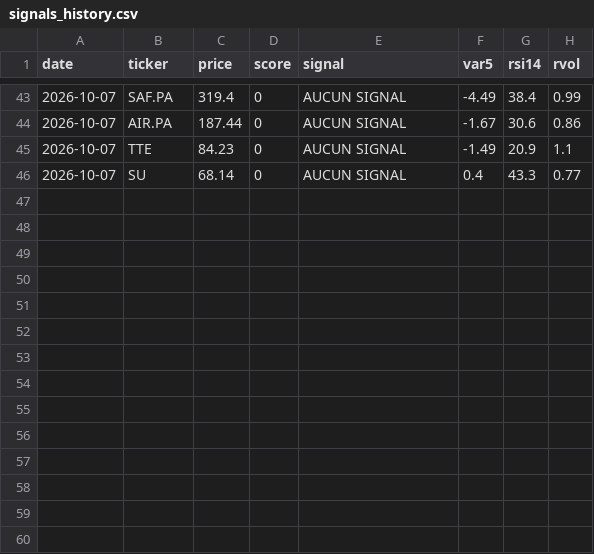
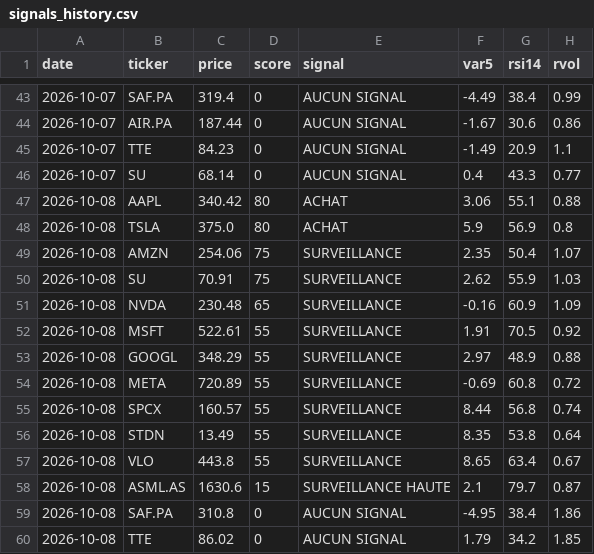
Before and after one commit to Thameur95/investment-assistant, a CSV file: signals_history.csv, drawn as a sheet; only a part is shown, gaps mark what is left out; the diff names each change by its address in the sheet, - before the commit and + after, or states it on an @@ line.

```diff
--- a/signals_history.csv
+++ b/signals_history.csv
+row 47: 2026-10-08 | AAPL | 340.42 | 80 | ACHAT | 3.06 | 55.1 | 0.88
+row 48: 2026-10-08 | TSLA | 375.0 | 80 | ACHAT | 5.9 | 56.9 | 0.8
+row 49: 2026-10-08 | AMZN | 254.06 | 75 | SURVEILLANCE | 2.35 | 50.4 | 1.07
+row 50: 2026-10-08 | SU | 70.91 | 75 | SURVEILLANCE | 2.62 | 55.9 | 1.03
+row 51: 2026-10-08 | NVDA | 230.48 | 65 | SURVEILLANCE | -0.16 | 60.9 | 1.09
+row 52: 2026-10-08 | MSFT | 522.61 | 55 | SURVEILLANCE | 1.91 | 70.5 | 0.92
+row 53: 2026-10-08 | GOOGL | 348.29 | 55 | SURVEILLANCE | 2.97 | 48.9 | 0.88
+row 54: 2026-10-08 | META | 720.89 | 55 | SURVEILLANCE | -0.69 | 60.8 | 0.72
+row 55: 2026-10-08 | SPCX | 160.57 | 55 | SURVEILLANCE | 8.44 | 56.8 | 0.74
+row 56: 2026-10-08 | STDN | 13.49 | 55 | SURVEILLANCE | 8.35 | 53.8 | 0.64
+row 57: 2026-10-08 | VLO | 443.8 | 55 | SURVEILLANCE | 8.65 | 63.4 | 0.67
+row 58: 2026-10-08 | ASML.AS | 1630.6 | 15 | SURVEILLANCE HAUTE | 2.1 | 79.7 | 0.87
+row 59: 2026-10-08 | SAF.PA | 310.8 | 0 | AUCUN SIGNAL | -4.95 | 38.4 | 1.86
+row 60: 2026-10-08 | TTE | 86.02 | 0 | AUCUN SIGNAL | 1.79 | 34.2 | 1.85
```
